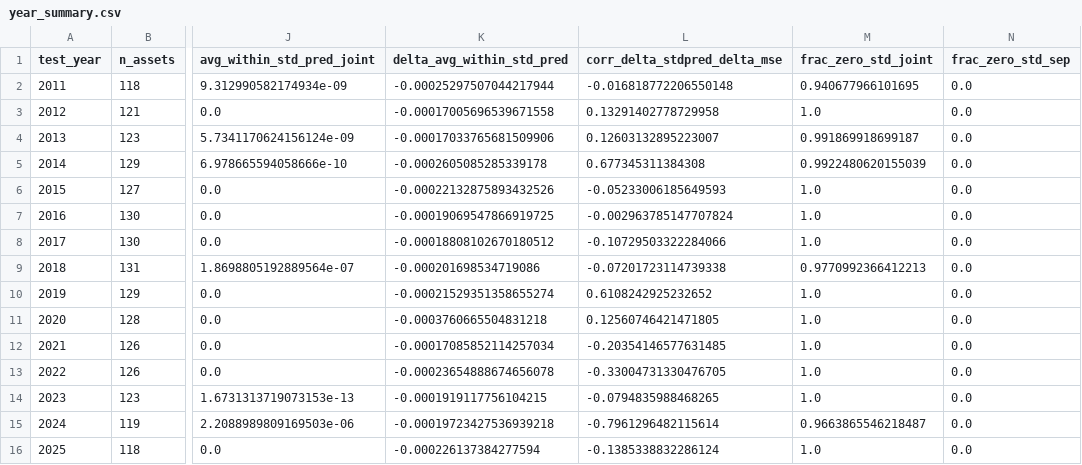
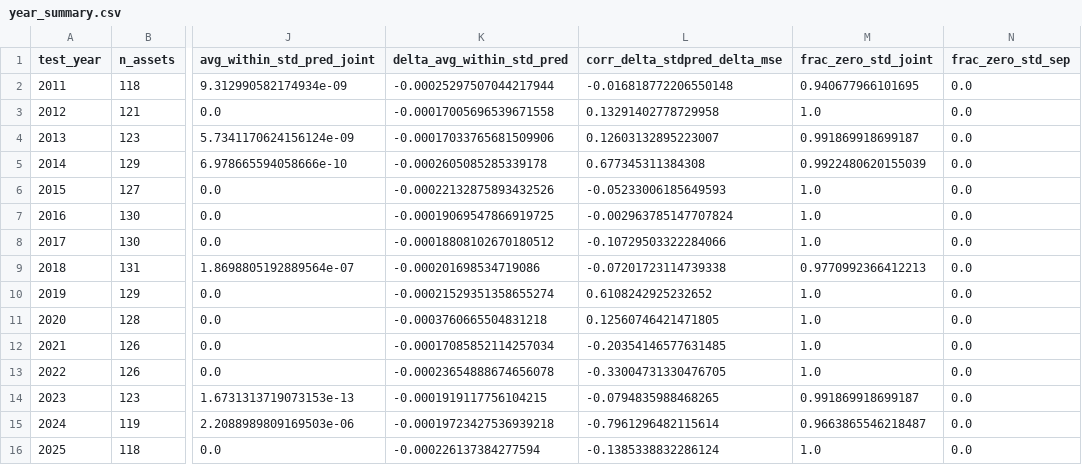
Before and after one commit to bmulder03/bachelors-thesis, a CSV file: results/shrinkage_diagnostics_F1_L30/year_summary.csv, drawn as a sheet; only a part is shown, gaps mark what is left out; the diff names each change by its address in the sheet, - before the commit and + after, or states it on an @@ line.

```diff
--- a/results/shrinkage_diagnostics_F1_L30/year_summary.csv
+++ b/results/shrinkage_diagnostics_F1_L30/year_summary.csv
-M14 (frac_zero_std_joint): 1.0
+M14 (frac_zero_std_joint): 0.991869918699187
```
Also changed, not shown: results/shrinkage_diagnostics_F1_L30/overall_summary.csv, results/shrinkage_diagnostics_F2_L30/overall_summary.csv, 10 other files.
